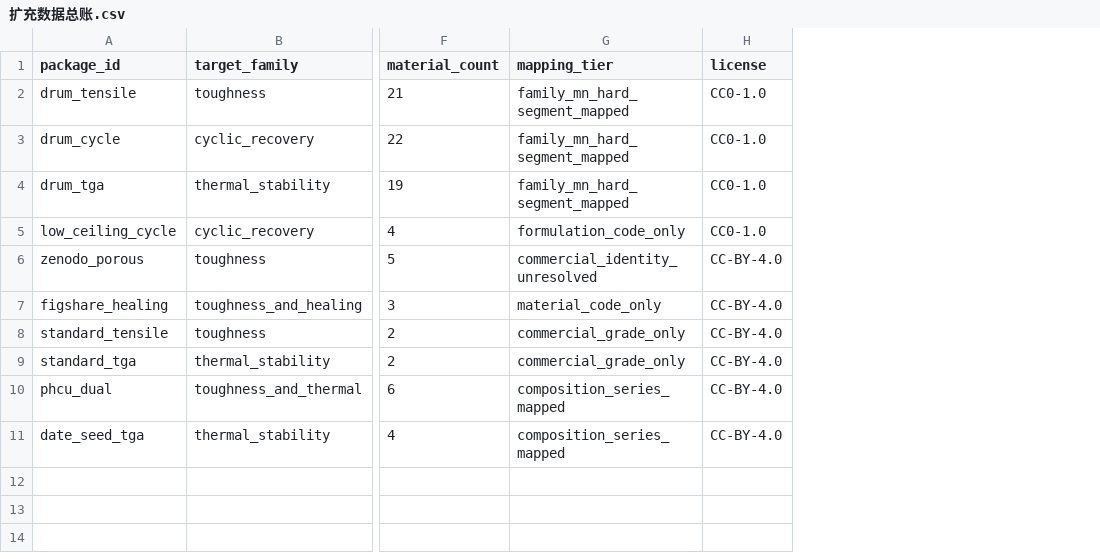
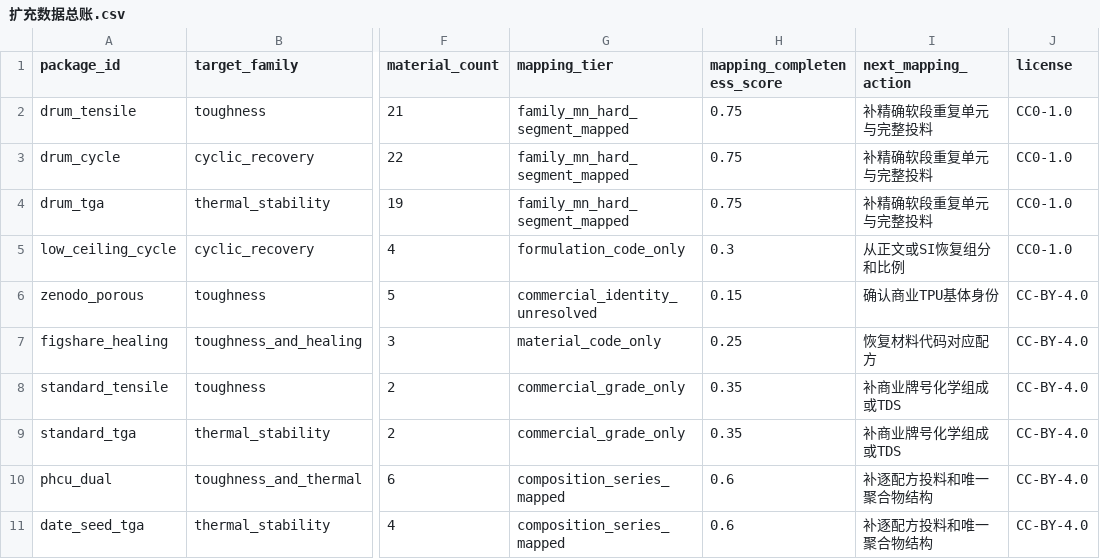
Before and after one commit to fafasco16/TPU-HighThroughput-Screening, a CSV file: 结果/定向筛选/扩充数据总账.csv, drawn as a sheet; only a part is shown, gaps mark what is left out; the diff names each change by its address in the sheet, - before the commit and + after, or states it on an @@ line.

Commit message:
feat: rank expansion mapping completeness

```diff
--- a/结果/定向筛选/扩充数据总账.csv
+++ b/结果/定向筛选/扩充数据总账.csv
+column H (mapping_completeness_score), rows 2-11: 0.75 | 0.75 | 0.75 | 0.3 | 0.15 | 0.25 | 0.35 | 0.35 | 0.6 | 0.6
+column I (next_mapping_action), rows 2-11: 补精确软段重复单元与完整投料 | 补精确软段重复单元与完整投料 | 补精确软段重复单元与完整投料 | 从正文或SI恢复组分和比例 | 确认商业TPU基体身份 | 恢复材料代码对应配方 | 补商业牌号化学组成或TDS | 补商业牌号化学组成或TDS | 补逐配方投料和唯一聚合物结构 | 补逐配方投料和唯一聚合物结构
```
Also changed, not shown: 3 other files.
